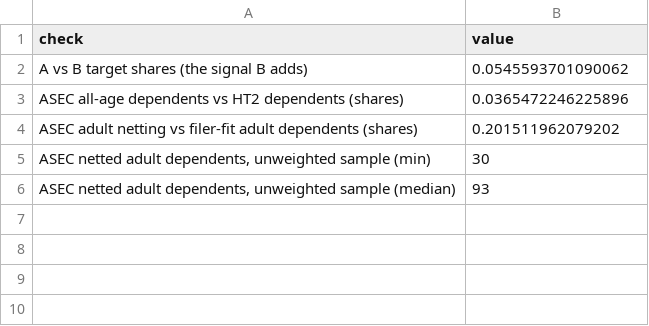
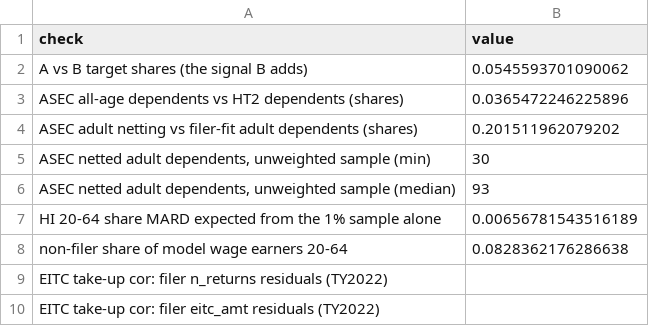
Before and after one commit to Budget-Lab-Yale/Tax-Data, a CSV file: research/state_weights/scripts/results/nonfiler_anchor_bakeoff_checks_2023.csv, drawn as a sheet.

```diff
--- a/research/state_weights/scripts/results/nonfiler_anchor_bakeoff_checks_2023.csv
+++ b/research/state_weights/scripts/results/nonfiler_anchor_bakeoff_checks_2023.csv
@@ -6 +6,5 @@ ASEC adult netting vs filer-fit adult dependents (shares),0.201511962079202
 "ASEC netted adult dependents, unweighted sample (median)",93
+HI 20-64 share MARD expected from the 1% sample alone,0.00656781543516189
+non-filer share of model wage earners 20-64,0.0828362176286638
+EITC take-up cor: filer n_returns residuals (TY2022),
+EITC take-up cor: filer eitc_amt residuals (TY2022),
```
Also changed, not shown: research/state_weights/scripts/results/nonfiler_anchor_bakeoff_checks_2022.csv, research/state_weights/scripts/results/nonfiler_anchor_bakeoff_metrics_2022.csv, 7 other files.
